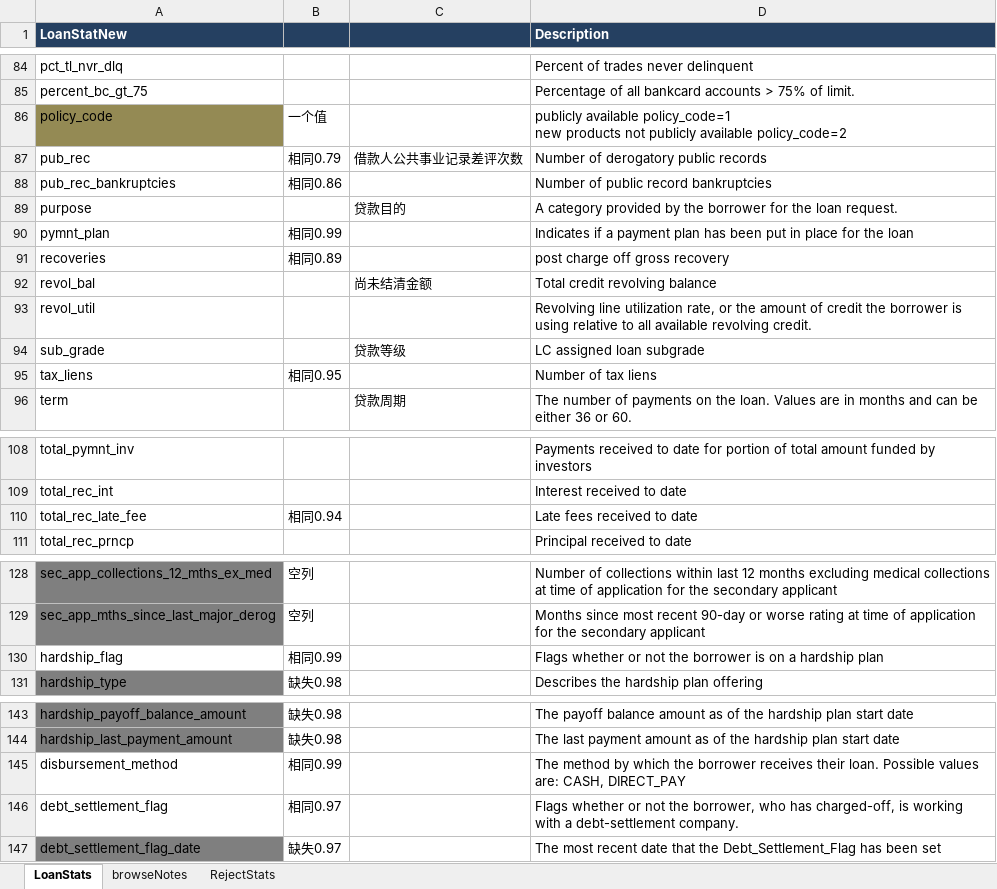
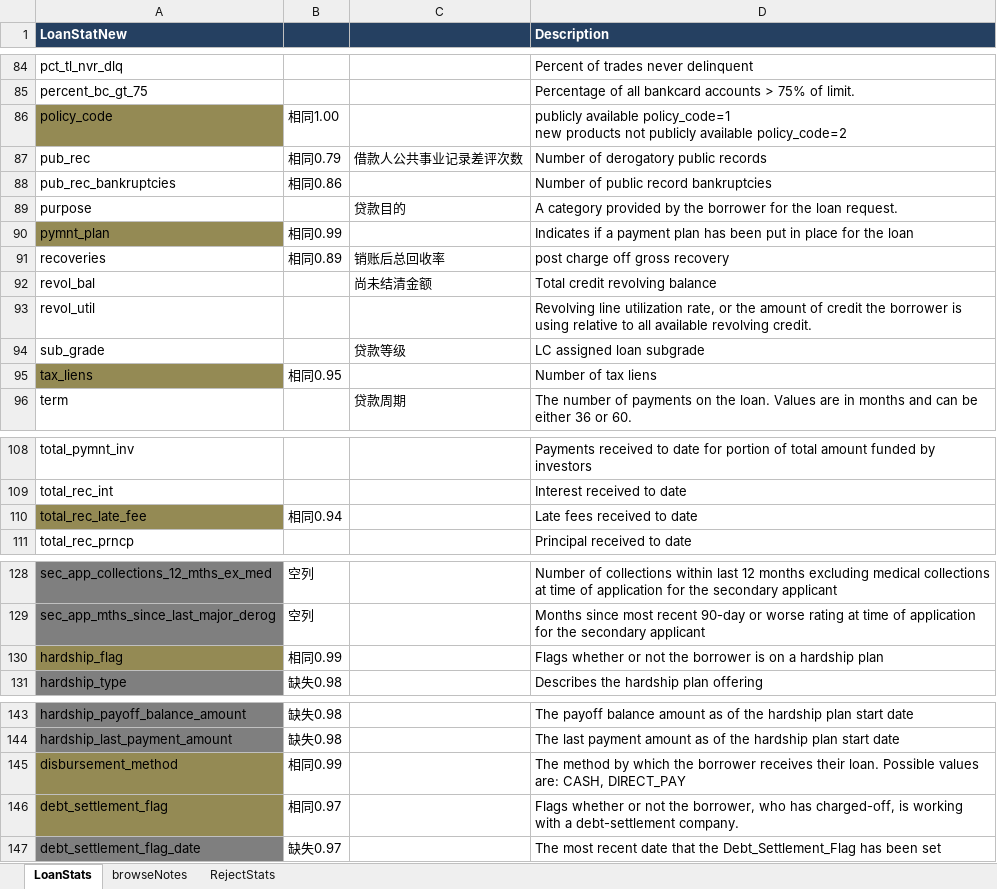
Before and after one commit to kelly-lee/python_demo, an Excel workbook: skl_demo/LCDataDictionary.xlsx, sheet LoanStats, drawn as a sheet; only a part is shown, gaps mark what is left out; values as stored, in another font and other column widths than the file's, no borders; the diff covers the shown part only; the diff names each change by its address in the sheet, - before the commit and + after, or states it on an @@ line.

```diff
--- a/skl_demo/LCDataDictionary.xlsx (sheet LoanStats)
+++ b/skl_demo/LCDataDictionary.xlsx (sheet LoanStats)
-B86: 一个值
+B86: 相同1.00
-A90 fill: none
+A90 fill: #948A54
-C91: (empty)
+C91: 销账后总回收率
-A95 fill: none
+A95 fill: #948A54
-A110 fill: none
+A110 fill: #948A54
-A130 fill: none
+A130 fill: #948A54
-A145:A146 fill: none
+A145:A146 fill: #948A54
```
Also changed, not shown: 8 edited cells and cell formats elsewhere in this sheet, 2 other files.
